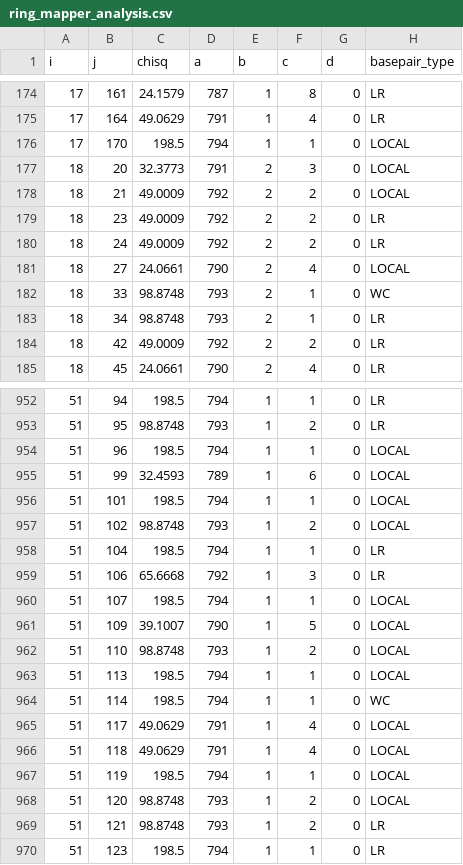
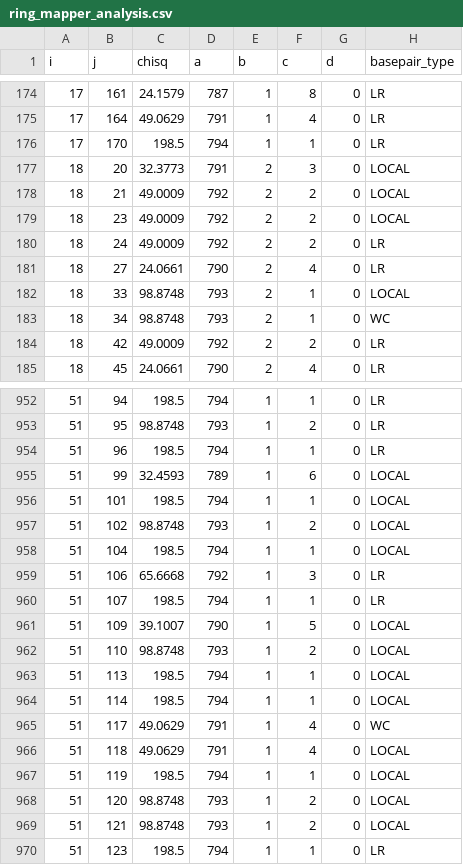
Before and after one commit to f-ritz/ring_mapper_analysis, a CSV file: ring_mapper_analysis.csv, drawn as a sheet; only a part is shown, gaps mark what is left out; the diff covers the shown part only.

Commit message:
Fixed a bug that shifted basepair data up by 1

```diff
--- a/ring_mapper_analysis.csv
+++ b/ring_mapper_analysis.csv
@@ -175,10 +175,10 @@ i,j,chisq,a,b,c,d,basepair_type
 17,164,49.0629,791,1,4,0,LR
-17,170,198.5,794,1,1,0,LOCAL
+17,170,198.5,794,1,1,0,LR
 18,20,32.3773,791,2,3,0,LOCAL
 18,21,49.0009,792,2,2,0,LOCAL
-18,23,49.0009,792,2,2,0,LR
+18,23,49.0009,792,2,2,0,LOCAL
 18,24,49.0009,792,2,2,0,LR
-18,27,24.0661,790,2,4,0,LOCAL
-18,33,98.8748,793,2,1,0,WC
-18,34,98.8748,793,2,1,0,LR
+18,27,24.0661,790,2,4,0,LR
+18,33,98.8748,793,2,1,0,LOCAL
+18,34,98.8748,793,2,1,0,WC
 18,42,49.0009,792,2,2,0,LR
@@ -953,3 +953,3 @@ i,j,chisq,a,b,c,d,basepair_type
 51,95,98.8748,793,1,2,0,LR
-51,96,198.5,794,1,1,0,LOCAL
+51,96,198.5,794,1,1,0,LR
 51,99,32.4593,789,1,6,0,LOCAL
@@ -957,5 +957,5 @@ i,j,chisq,a,b,c,d,basepair_type
 51,102,98.8748,793,1,2,0,LOCAL
-51,104,198.5,794,1,1,0,LR
+51,104,198.5,794,1,1,0,LOCAL
 51,106,65.6668,792,1,3,0,LR
-51,107,198.5,794,1,1,0,LOCAL
+51,107,198.5,794,1,1,0,LR
 51,109,39.1007,790,1,5,0,LOCAL
@@ -963,4 +963,4 @@ i,j,chisq,a,b,c,d,basepair_type
 51,113,198.5,794,1,1,0,LOCAL
-51,114,198.5,794,1,1,0,WC
-51,117,49.0629,791,1,4,0,LOCAL
+51,114,198.5,794,1,1,0,LOCAL
+51,117,49.0629,791,1,4,0,WC
 51,118,49.0629,791,1,4,0,LOCAL
@@ -968,3 +968,3 @@ i,j,chisq,a,b,c,d,basepair_type
 51,120,98.8748,793,1,2,0,LOCAL
-51,121,98.8748,793,1,2,0,LR
+51,121,98.8748,793,1,2,0,LOCAL
 51,123,198.5,794,1,1,0,LR
```
Also changed, not shown: 186 edited cells elsewhere in this file, 4 other files.
